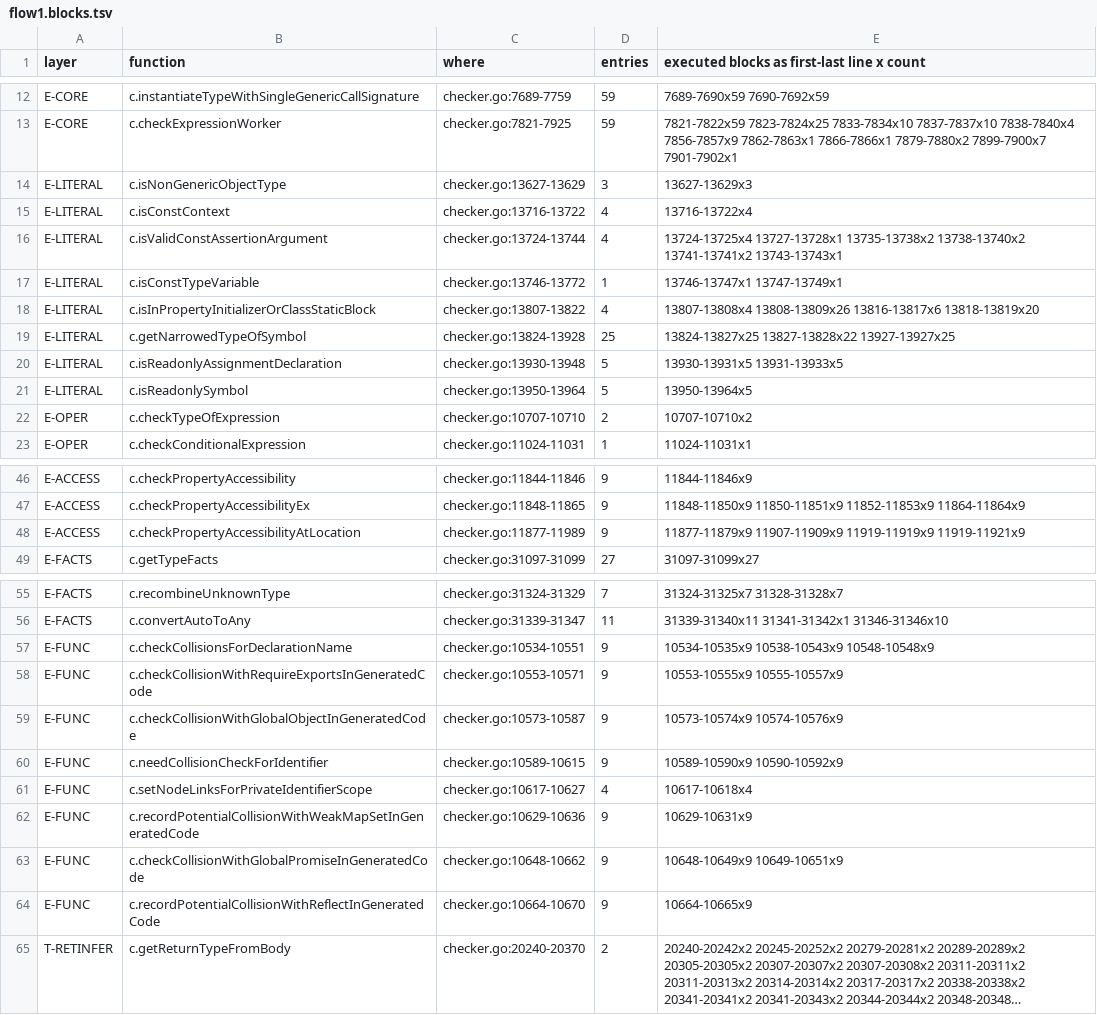
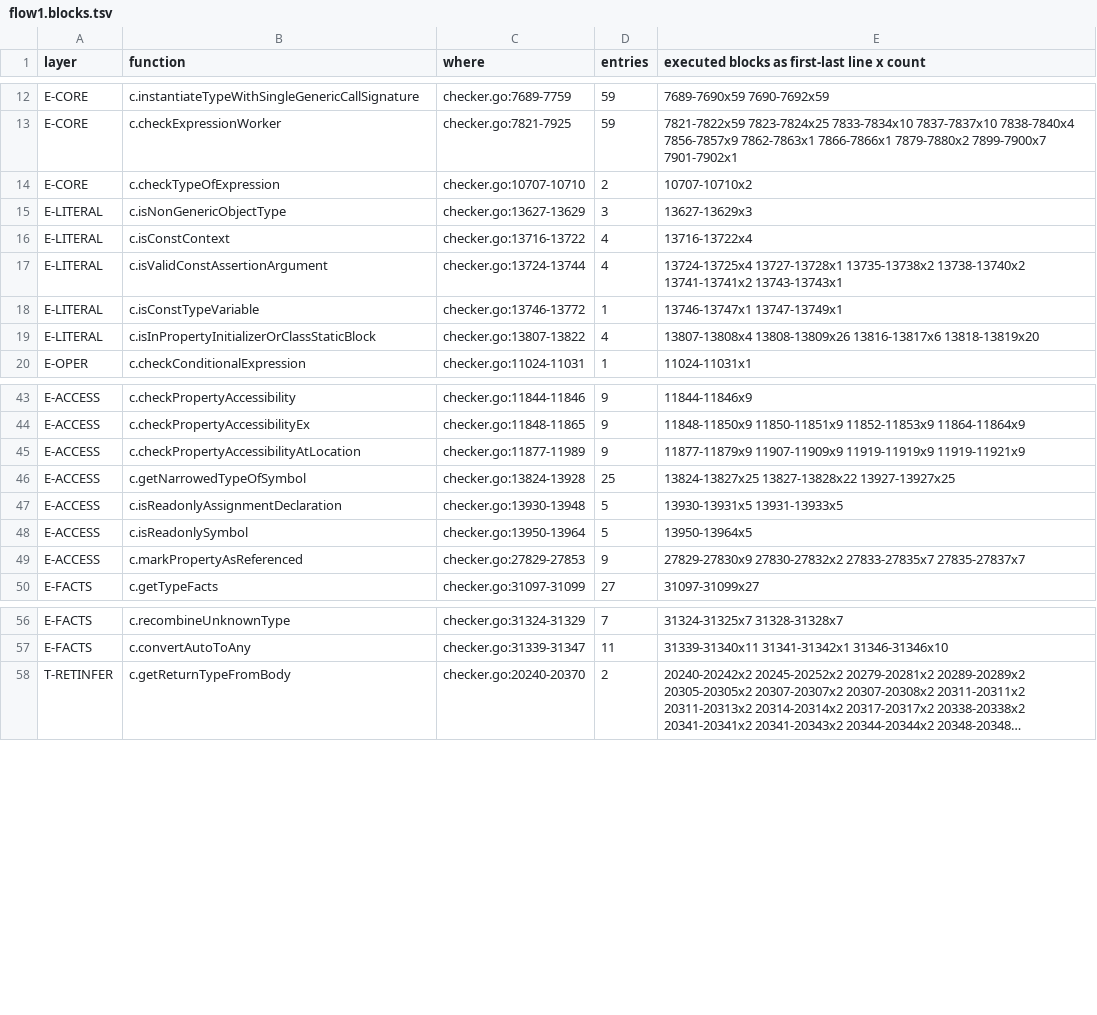
Before and after one commit to ump45nose/bun, a TSV file: lint/units/typecheck/checker-expressions-calls-flow/top-down/groundtruth/out/flow1.blocks.tsv, drawn as a sheet; only a part is shown, gaps mark what is left out; long unchanged cells end in …; removed rows and columns are numbered as before the commit, all else as after; the diff names each change by its address in the sheet, - before the commit and + after, or states it on an @@ line.

```diff
--- a/lint/units/typecheck/checker-expressions-calls-flow/top-down/groundtruth/out/flow1.blocks.tsv
+++ b/lint/units/typecheck/checker-expressions-calls-flow/top-down/groundtruth/out/flow1.blocks.tsv
+row 14: E-CORE | c.checkTypeOfExpression | checker.go:10707-10710 | 2 | 10707-10710x2
-row 19: E-LITERAL | c.getNarrowedTypeOfSymbol | checker.go:13824-13928 | 25 | 13824-13827x25 13827-13828x22 13927-13927x25
-row 20: E-LITERAL | c.isReadonlyAssignmentDeclaration | checker.go:13930-13948 | 5 | 13930-13931x5 13931-13933x5
-row 21: E-LITERAL | c.isReadonlySymbol | checker.go:13950-13964 | 5 | 13950-13964x5
-row 22: E-OPER | c.checkTypeOfExpression | checker.go:10707-10710 | 2 | 10707-10710x2
+row 46: E-ACCESS | c.getNarrowedTypeOfSymbol | checker.go:13824-13928 | 25 | 13824-13827x25 13827-13828x22 13927-13927x25
+row 47: E-ACCESS | c.isReadonlyAssignmentDeclaration | checker.go:13930-13948 | 5 | 13930-13931x5 13931-13933x5
+row 48: E-ACCESS | c.isReadonlySymbol | checker.go:13950-13964 | 5 | 13950-13964x5
+row 49: E-ACCESS | c.markPropertyAsReferenced | checker.go:27829-27853 | 9 | 27829-27830x9 27830-27832x2 27833-27835x7 27835-27837x7
-row 57: E-FUNC | c.checkCollisionsForDeclarationName | checker.go:10534-10551 | 9 | 10534-10535x9 10538-10543x9 10548-10548x9
-row 58: E-FUNC | c.checkCollisionWithRequireExportsInGeneratedCode | checker.go:10553-10571 | 9 | 10553-10555x9 10555-10557x9
-row 59: E-FUNC | c.checkCollisionWithGlobalObjectInGeneratedCode | checker.go:10573-10587 | 9 | 10573-10574x9 10574-10576x9
-row 60: E-FUNC | c.needCollisionCheckForIdentifier | checker.go:10589-10615 | 9 | 10589-10590x9 10590-10592x9
-row 61: E-FUNC | c.setNodeLinksForPrivateIdentifierScope | checker.go:10617-10627 | 4 | 10617-10618x4
-row 62: E-FUNC | c.recordPotentialCollisionWithWeakMapSetInGeneratedCode | checker.go:10629-10636 | 9 | 10629-10631x9
-row 63: E-FUNC | c.checkCollisionWithGlobalPromiseInGeneratedCode | checker.go:10648-10662 | 9 | 10648-10649x9 10649-10651x9
-row 64: E-FUNC | c.recordPotentialCollisionWithReflectInGeneratedCode | checker.go:10664-10670 | 9 | 10664-10665x9
```
Also changed, not shown: lint/units/typecheck/checker-expressions-calls-flow/top-down/data/k4_es5_only_blocks.tsv, lint/units/typecheck/checker-expressions-calls-flow/top-down/data/port_status_rows.tsv, 37 other files.
